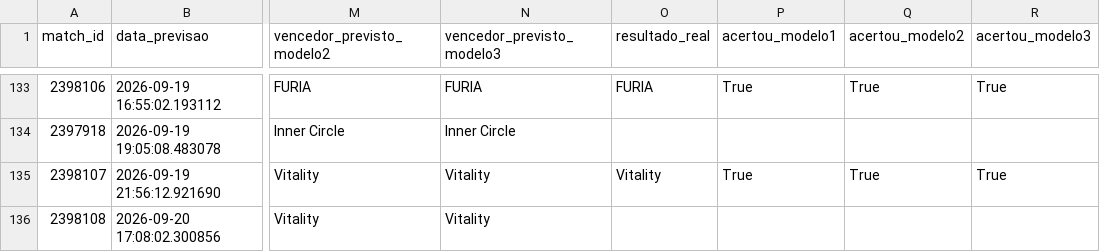
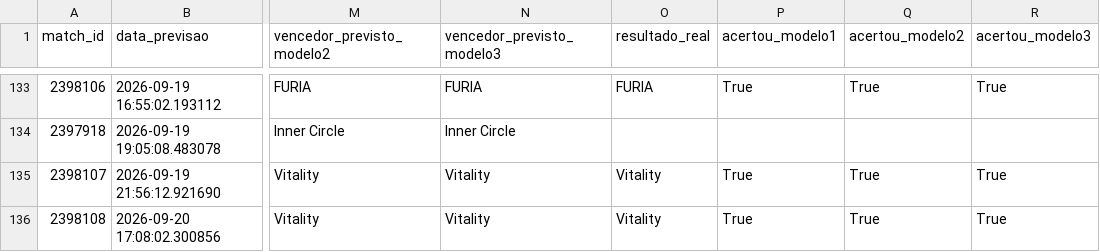
Before and after one commit to ppxdpp17/CS2-Predictor, a CSV file: data/previsoes_log.csv, drawn as a sheet; only a part is shown, gaps mark what is left out; the diff names each change by its address in the sheet, - before the commit and + after, or states it on an @@ line.

```diff
--- a/data/previsoes_log.csv
+++ b/data/previsoes_log.csv
-O136 (resultado_real): (empty)
+O136 (resultado_real): Vitality
-P136 (acertou_modelo1): (empty)
+P136 (acertou_modelo1): True
-Q136 (acertou_modelo2): (empty)
+Q136 (acertou_modelo2): True
-R136 (acertou_modelo3): (empty)
+R136 (acertou_modelo3): True
```
